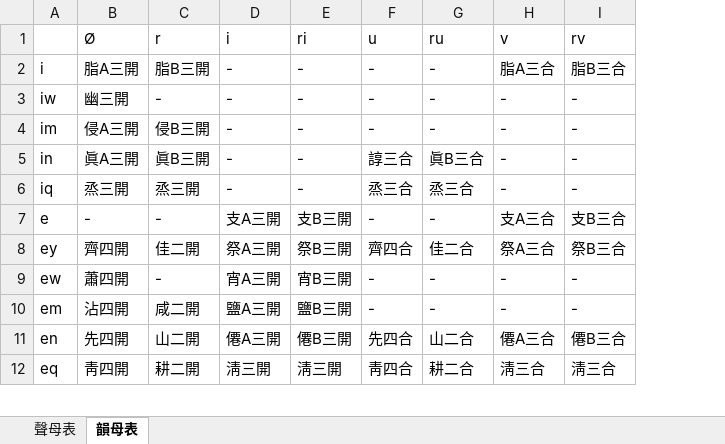
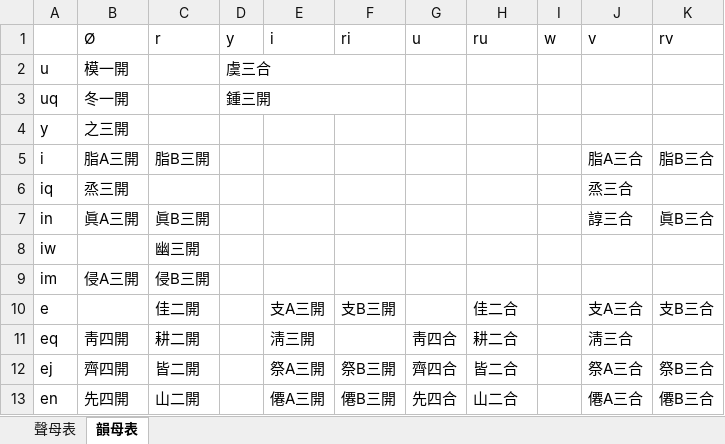
Before and after one commit to rime-aca/rime-nieh-ched, an Excel workbook: 爾切羅馬字方案.xlsx, sheet 韻母表, drawn as a sheet; only a part is shown; values as stored, in another font and other column widths than the file's, no cell formats; removed rows and columns are numbered as before the commit, all else as after; the diff covers the shown part only; the diff names each change by its address in the sheet, - before the commit and + after, or states it on an @@ line.

```diff
--- a/爾切羅馬字方案.xlsx (sheet 韻母表)
+++ b/爾切羅馬字方案.xlsx (sheet 韻母表)
+column D (y), empty
+column I (w), empty
+row 2: u | 模一開 |  | 虞三合
+row 3: uq | 冬一開 |  | 鍾三開
+row 4: y | 之三開
-E5 (i): -
+E5 (i): (empty)
-F5 (ri): -
+F5 (ri): (empty)
-G5 (u): -
+G5 (u): (empty)
-H5 (ru): -
+H5 (ru): (empty)
+row 6: iq | 烝三開 |  |  |  |  |  |  |  | 烝三合
+row 7: in | 眞A三開 | 眞B三開 |  |  |  |  |  |  | 諄三合 | 眞B三合
-B8 (Ø): 幽三開
+B8 (Ø): (empty)
-C8 (r): -
+C8 (r): 幽三開
-E8:E9 (i): -
+E8:E9 (i): (empty)
-F8:F9 (ri): -
+F8:F9 (ri): (empty)
-G8:G9 (u): -
+G8:G9 (u): (empty)
-H8:H9 (ru): -
+H8:H9 (ru): (empty)
-J8:J9 (v): -
+J8:J9 (v): (empty)
-K8:K9 (rv): -
+K8:K9 (rv): (empty)
-row 5: in | 眞A三開 | 眞B三開 | - | - | 諄三合 | 眞B三合 | - | -
-row 6: iq | 烝三開 | 烝三開 | - | - | 烝三合 | 烝三合 | - | -
-B10 (Ø): -
+B10 (Ø): (empty)
-C10 (r): -
+C10 (r): 佳二開
-G10 (u): -
+G10 (u): (empty)
-H10 (ru): -
+H10 (ru): 佳二合
+row 11: eq | 靑四開 | 耕二開 |  | 淸三開 |  | 靑四合 | 耕二合 |  | 淸三合
-A12: ey
+A12: ej
-C12 (r): 佳二開
+C12 (r): 皆二開
-H12 (ru): 佳二合
+H12 (ru): 皆二合
-row 9: ew | 蕭四開 | - | 宵A三開 | 宵B三開 | - | - | - | -
-row 10: em | 沾四開 | 咸二開 | 鹽A三開 | 鹽B三開 | - | - | - | -
-row 12: eq | 靑四開 | 耕二開 | 淸三開 | 淸三開 | 靑四合 | 耕二合 | 淸三合 | 淸三合
```
Also changed, not shown: 13 added rows, 14 removed rows and 17 edited cells elsewhere in this sheet, sheet 聲母表, cell formats, 2 other files.
